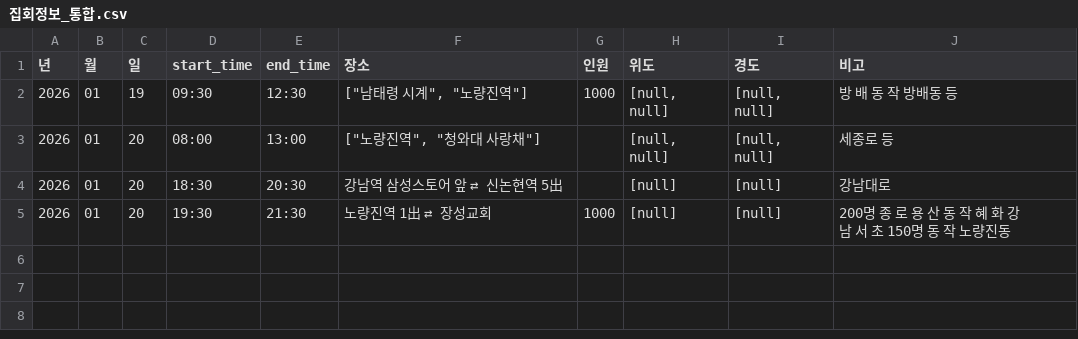
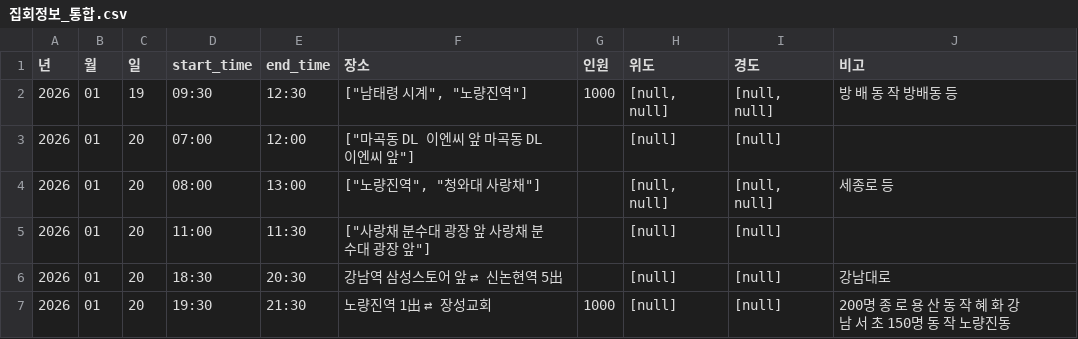
Before and after one commit to MinhaKim02/protest-crawling-database, a CSV file: data/집회정보_통합.csv, drawn as a sheet.

```diff
--- a/data/집회정보_통합.csv
+++ b/data/집회정보_통합.csv
@@ -2,3 +2,5 @@
 2026,01,19,09:30,12:30,"[""남태령 시계"", ""노량진역""]",1000,"[null, null]","[null, null]",방 배 동 작 방배동 등
+2026,01,20,07:00,12:00,"[""마곡동 DL 이엔씨 앞 마곡동 DL 이엔씨 앞""]",,[null],[null],
 2026,01,20,08:00,13:00,"[""노량진역"", ""청와대 사랑채""]",,"[null, null]","[null, null]",세종로 등
+2026,01,20,11:00,11:30,"[""사랑채 분수대 광장 앞 사랑채 분수대 광장 앞""]",,[null],[null],
 2026,01,20,18:30,20:30,강남역 삼성스토어 앞 ⇄ 신논현역 5出,,[null],[null],강남대로
```
